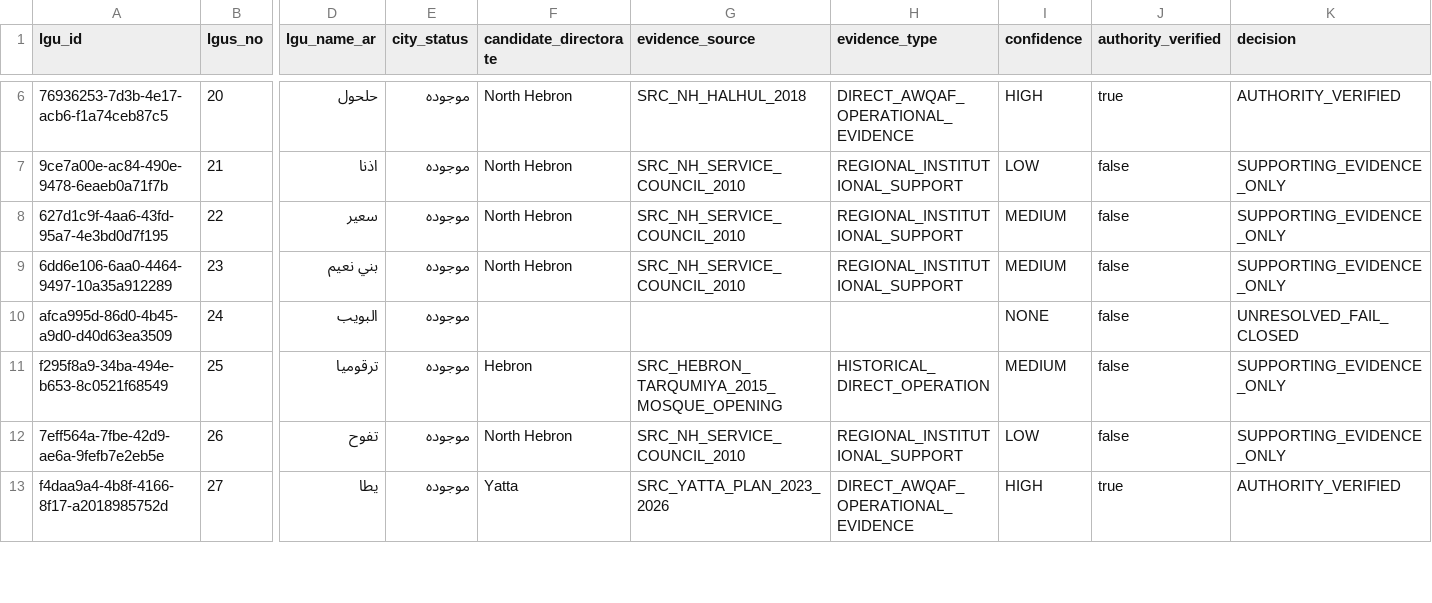
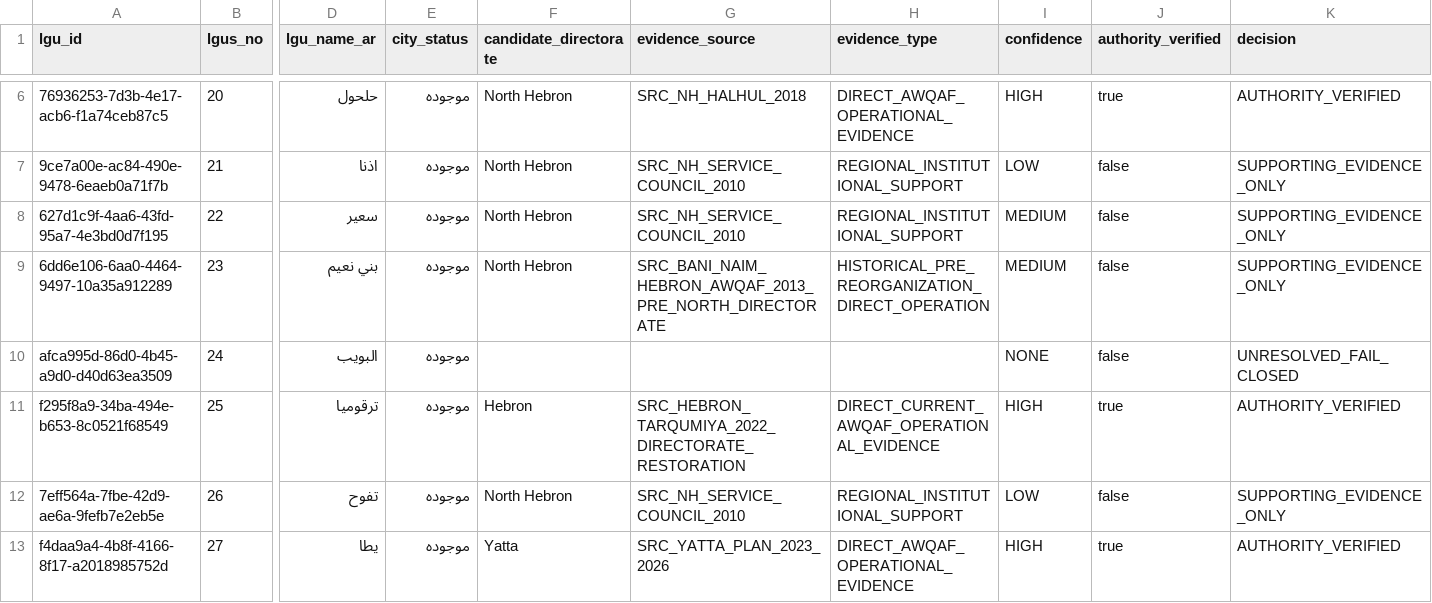
Before and after one commit to firasfanon/palwakf_hajj_system, a CSV file: evidence/NOSOK_V39_HEBRON_LGU_SCOPE_EVIDENCE_MATRIX_2026_09_20.csv, drawn as a sheet; only a part is shown, gaps mark what is left out; the diff names each change by its address in the sheet, - before the commit and + after, or states it on an @@ line.

Commit message:
docs(nosok): expand Hebron LGU evidence batch 06

```diff
--- a/evidence/NOSOK_V39_HEBRON_LGU_SCOPE_EVIDENCE_MATRIX_2026_09_20.csv
+++ b/evidence/NOSOK_V39_HEBRON_LGU_SCOPE_EVIDENCE_MATRIX_2026_09_20.csv
-G9 (evidence_source): SRC_NH_SERVICE_COUNCIL_2010
+G9 (evidence_source): SRC_BANI_NAIM_HEBRON_AWQAF_2013_PRE_NORTH_DIRECTORATE
-H9 (evidence_type): REGIONAL_INSTITUTIONAL_SUPPORT
+H9 (evidence_type): HISTORICAL_PRE_REORGANIZATION_DIRECT_OPERATION
-G11 (evidence_source): SRC_HEBRON_TARQUMIYA_2015_MOSQUE_OPENING
+G11 (evidence_source): SRC_HEBRON_TARQUMIYA_2022_DIRECTORATE_RESTORATION
-H11 (evidence_type): HISTORICAL_DIRECT_OPERATION
+H11 (evidence_type): DIRECT_CURRENT_AWQAF_OPERATIONAL_EVIDENCE
-I11 (confidence): MEDIUM
+I11 (confidence): HIGH
-J11 (authority_verified): false
+J11 (authority_verified): true
-K11 (decision): SUPPORTING_EVIDENCE_ONLY
+K11 (decision): AUTHORITY_VERIFIED
```
Also changed, not shown: 3 other files.
